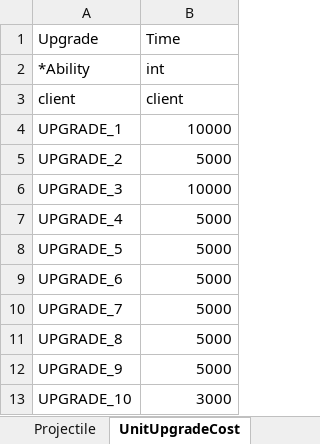
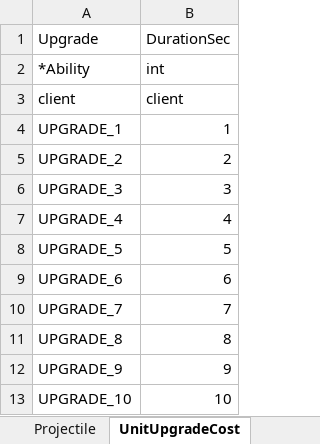
Before and after one commit to KG-Crash/crash, an Excel workbook: table/Unit.xlsx, sheet UnitUpgradeCost, drawn as a sheet; values as stored, in another font and other column widths than the file's, no borders; the diff names each change by its address in the sheet, - before the commit and + after, or states it on an @@ line.

```diff
--- a/table/Unit.xlsx (sheet UnitUpgradeCost)
+++ b/table/Unit.xlsx (sheet UnitUpgradeCost)
-B1: Time
+B1: DurationSec
-B4 (DurationSec): 10000
+B4 (DurationSec): 1
-B5 (DurationSec): 5000
+B5 (DurationSec): 2
-B6 (DurationSec): 10000
+B6 (DurationSec): 3
-B7 (DurationSec): 5000
+B7 (DurationSec): 4
-B8 (DurationSec): 5000
+B8 (DurationSec): 5
-B9 (DurationSec): 5000
+B9 (DurationSec): 6
-B10 (DurationSec): 5000
+B10 (DurationSec): 7
-B11 (DurationSec): 5000
+B11 (DurationSec): 8
-B12 (DurationSec): 5000
+B12 (DurationSec): 9
-B13 (DurationSec): 3000
+B13 (DurationSec): 10
```
Also changed, not shown: sheet UnitUpgradeAbility, other sheet tabs, 15 other files.
